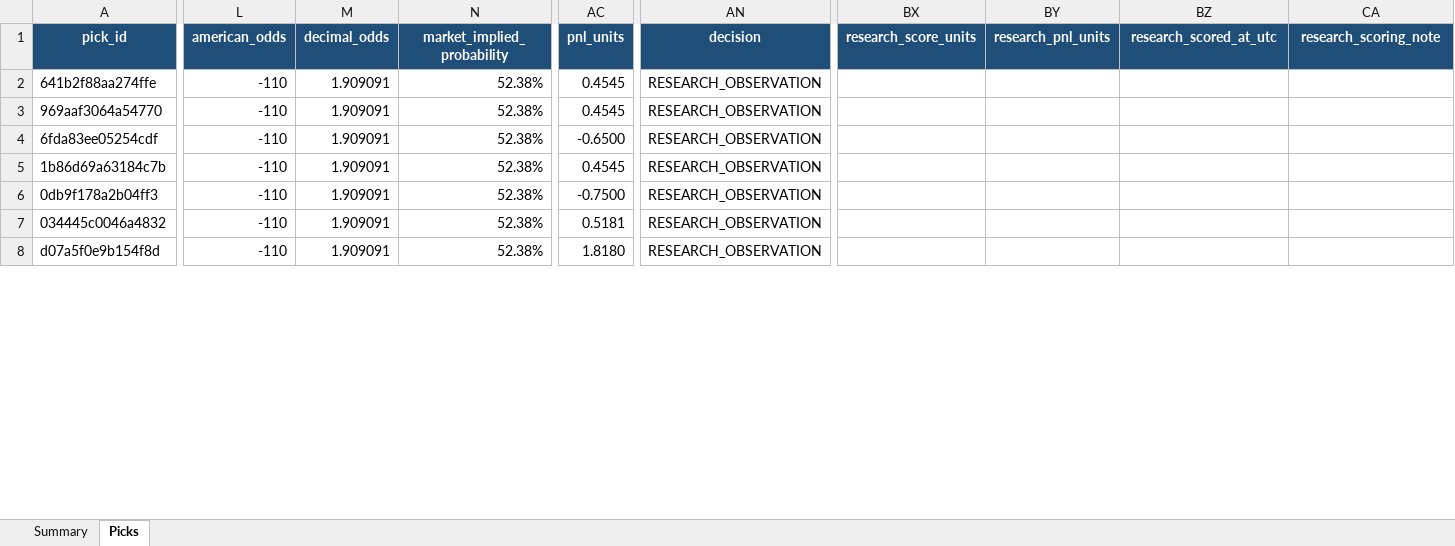
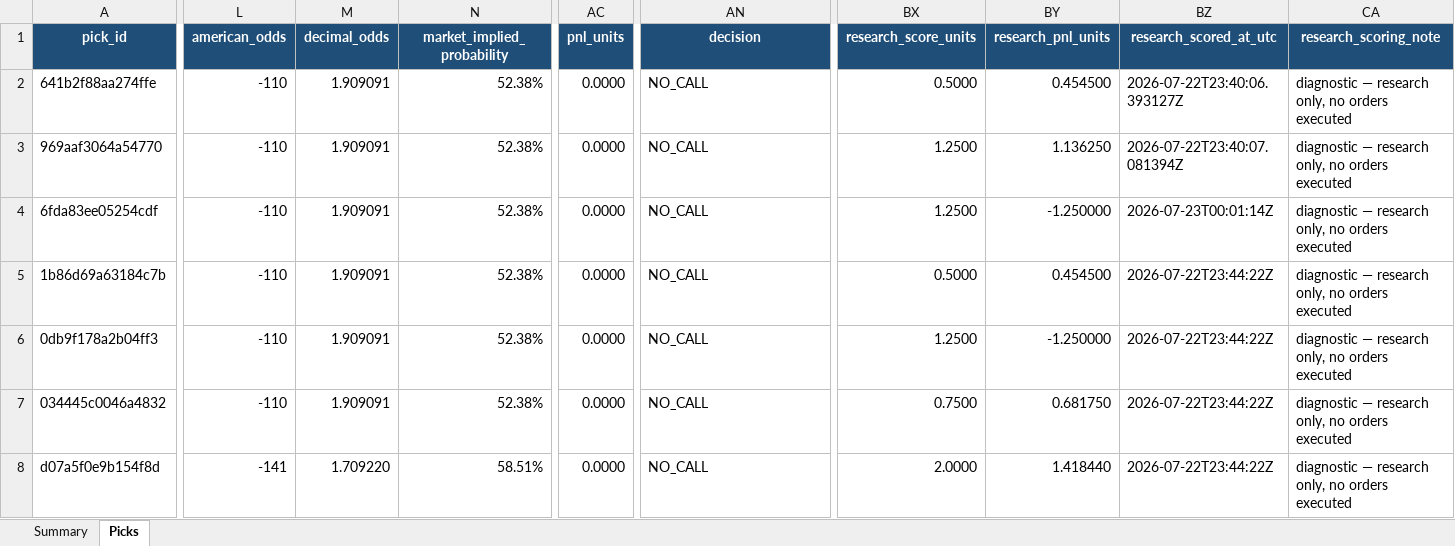
Before and after one commit to Vc9002/model-prediction, an Excel workbook: data/flat_picks.xlsx, sheet Picks, drawn as a sheet; only a part is shown, gaps mark what is left out; values as stored, in another font and other column widths than the file's, no borders; table styles not drawn; the diff covers the shown part only; the diff names each change by its address in the sheet, - before the commit and + after, or states it on an @@ line.

Commit message:
fix: flat ledger uses Polymarket closing prices, diagnostic P&L
- Applied same closing price lookup to flat_picks.xlsx
- All 111 settled rows have research_score_units + research_pnl_units
- Flat MLB: 56-37 +18.02U, WNBA: 13-5 +3.97U
- Esports settlement verified — 0 stale picks, all Jul 23-24 pending

```diff
--- a/data/flat_picks.xlsx (sheet Picks)
+++ b/data/flat_picks.xlsx (sheet Picks)
-AC2:AC3 (pnl_units): 0.4545
+AC2:AC3 (pnl_units): 0.0000
-AN2:AN8 (decision): RESEARCH_OBSERVATION
+AN2:AN8 (decision): NO_CALL
-BX2 (research_score_units): (empty)
+BX2 (research_score_units): 0.5000
-BY2 (research_pnl_units): (empty)
+BY2 (research_pnl_units): 0.454500
-BZ2 (research_scored_at_utc): (empty)
+BZ2 (research_scored_at_utc): 2026-07-22T23:40:06.393127Z
-CA2:CA8 (research_scoring_note): (empty)
+CA2:CA8 (research_scoring_note): diagnostic — research only, no orders executed
-BX3:BX4 (research_score_units): (empty)
+BX3:BX4 (research_score_units): 1.2500
-BY3 (research_pnl_units): (empty)
+BY3 (research_pnl_units): 1.136250
-BZ3 (research_scored_at_utc): (empty)
+BZ3 (research_scored_at_utc): 2026-07-22T23:40:07.081394Z
-AC4 (pnl_units): -0.6500
+AC4 (pnl_units): 0.0000
-BY4 (research_pnl_units): (empty)
+BY4 (research_pnl_units): -1.250000
-BZ4 (research_scored_at_utc): (empty)
+BZ4 (research_scored_at_utc): 2026-07-23T00:01:14Z
-AC5 (pnl_units): 0.4545
+AC5 (pnl_units): 0.0000
-BX5 (research_score_units): (empty)
+BX5 (research_score_units): 0.5000
-BY5 (research_pnl_units): (empty)
+BY5 (research_pnl_units): 0.454500
-BZ5:BZ8 (research_scored_at_utc): (empty)
+BZ5:BZ8 (research_scored_at_utc): 2026-07-22T23:44:22Z
-AC6 (pnl_units): -0.7500
+AC6 (pnl_units): 0.0000
-BX6 (research_score_units): (empty)
+BX6 (research_score_units): 1.2500
-BY6 (research_pnl_units): (empty)
+BY6 (research_pnl_units): -1.250000
-AC7 (pnl_units): 0.5181
+AC7 (pnl_units): 0.0000
-BX7 (research_score_units): (empty)
+BX7 (research_score_units): 0.7500
-BY7 (research_pnl_units): (empty)
+BY7 (research_pnl_units): 0.681750
-L8 (american_odds): -110
+L8 (american_odds): -141
-M8 (decimal_odds): 1.909091
+M8 (decimal_odds): 1.709220
-N8 (market_implied_probability): 52.38%
+N8 (market_implied_probability): 58.51%
-AC8 (pnl_units): 1.8180
+AC8 (pnl_units): 0.0000
-BX8 (research_score_units): (empty)
+BX8 (research_score_units): 2.0000
-BY8 (research_pnl_units): (empty)
+BY8 (research_pnl_units): 1.418440
```
Also changed, not shown: 900 edited cells elsewhere in this sheet.
